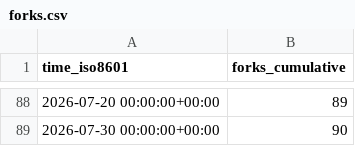
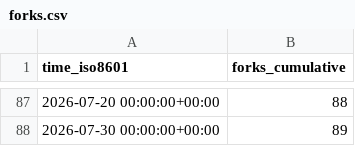
Before and after one commit to saltydk/stats, a CSV file: saltyorg/Saltbox/ghrs-data/forks.csv, drawn as a sheet; only a part is shown, gaps mark what is left out; the diff covers the shown part only.

```diff
--- a/saltyorg/Saltbox/ghrs-data/forks.csv
+++ b/saltyorg/Saltbox/ghrs-data/forks.csv
@@ -88,2 +87,2 @@ time_iso8601,forks_cumulative
-2026-07-20 00:00:00+00:00,89
-2026-07-30 00:00:00+00:00,90
+2026-07-20 00:00:00+00:00,88
+2026-07-30 00:00:00+00:00,89
```
Also changed, not shown: 1 removed row and 26 edited cells elsewhere in this file.
